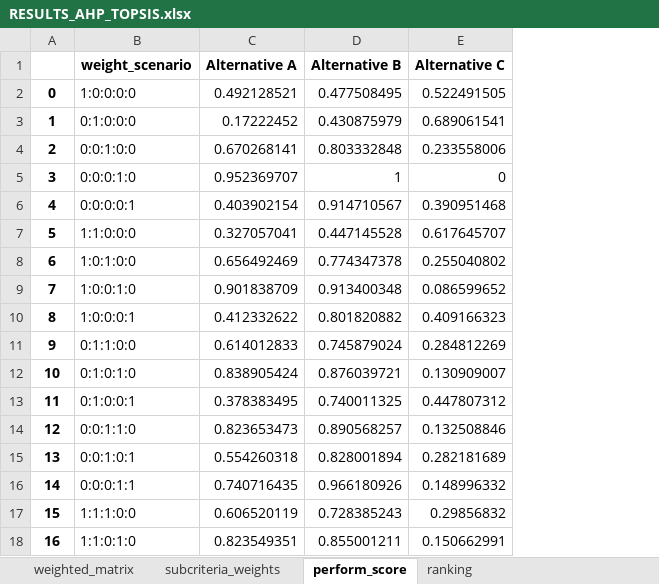
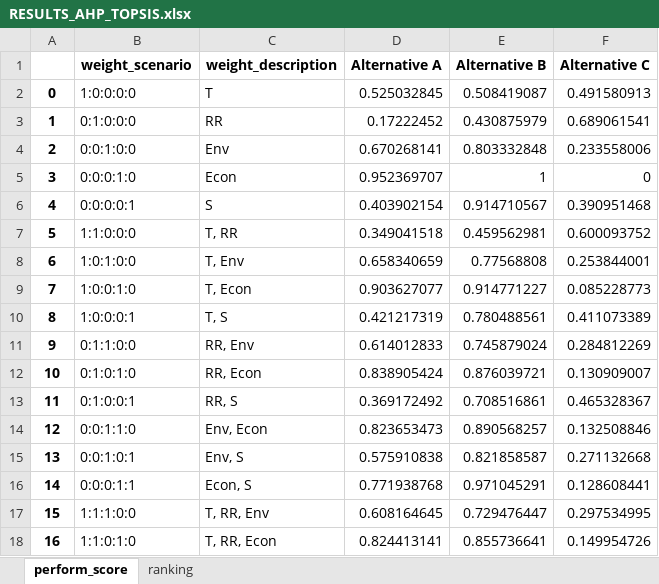
Before and after one commit to QSD-Group/DMsan, an Excel workbook: dmsan/results/RESULTS_AHP_TOPSIS.xlsx, sheet perform_score, drawn as a sheet; only a part is shown; values as stored, in another font and other column widths than the file's, no borders; addresses are those after the commit; the diff covers the shown part only; the diff names each change by its address in the sheet, - before the commit and + after, or states it on an @@ line.

Commit message:
Added global weighting
Added global weighting to AHP-ELECTRE and AHP-AHP.

```diff
--- a/dmsan/results/RESULTS_AHP_TOPSIS.xlsx (sheet perform_score)
+++ b/dmsan/results/RESULTS_AHP_TOPSIS.xlsx (sheet perform_score)
-sheet tab: weighted_matrix
-sheet tab: subcriteria_weights
+column C (weight_description), rows 2-18: T | RR | Env | Econ | S | T, RR | T, Env | T, Econ | T, S | RR, Env | RR, Econ | RR, S | Env, Econ | Env, S | Econ, S | T, RR, Env | T, RR, Econ
-D2 (Alternative A): 0.492128521
+D2 (Alternative A): 0.525032845
-E2 (Alternative B): 0.477508495
+E2 (Alternative B): 0.508419087
-F2 (Alternative C): 0.522491505
+F2 (Alternative C): 0.491580913
-D7 (Alternative A): 0.327057041
+D7 (Alternative A): 0.349041518
-E7 (Alternative B): 0.447145528
+E7 (Alternative B): 0.459562981
-F7 (Alternative C): 0.617645707
+F7 (Alternative C): 0.600093752
-D8 (Alternative A): 0.656492469
+D8 (Alternative A): 0.658340659
-E8 (Alternative B): 0.774347378
+E8 (Alternative B): 0.77568808
-F8 (Alternative C): 0.255040802
+F8 (Alternative C): 0.253844001
-D9 (Alternative A): 0.901838709
+D9 (Alternative A): 0.903627077
-E9 (Alternative B): 0.913400348
+E9 (Alternative B): 0.914771227
-F9 (Alternative C): 0.086599652
+F9 (Alternative C): 0.085228773
-D10 (Alternative A): 0.412332622
+D10 (Alternative A): 0.421217319
-E10 (Alternative B): 0.801820882
+E10 (Alternative B): 0.780488561
-F10 (Alternative C): 0.409166323
+F10 (Alternative C): 0.411073389
-D13 (Alternative A): 0.378383495
+D13 (Alternative A): 0.369172492
-E13 (Alternative B): 0.740011325
+E13 (Alternative B): 0.708516861
-F13 (Alternative C): 0.447807312
+F13 (Alternative C): 0.465328367
-D15 (Alternative A): 0.554260318
+D15 (Alternative A): 0.575910838
-E15 (Alternative B): 0.828001894
+E15 (Alternative B): 0.821858587
-F15 (Alternative C): 0.282181689
+F15 (Alternative C): 0.271132668
-D16 (Alternative A): 0.740716435
+D16 (Alternative A): 0.771938768
-E16 (Alternative B): 0.966180926
+E16 (Alternative B): 0.971045291
-F16 (Alternative C): 0.148996332
+F16 (Alternative C): 0.128608441
-D17 (Alternative A): 0.606520119
+D17 (Alternative A): 0.608164645
-E17 (Alternative B): 0.728385243
+E17 (Alternative B): 0.729476447
-F17 (Alternative C): 0.29856832
+F17 (Alternative C): 0.297534995
-D18 (Alternative A): 0.823549351
+D18 (Alternative A): 0.824413141
-E18 (Alternative B): 0.855001211
+E18 (Alternative B): 0.855736641
-F18 (Alternative C): 0.150662991
+F18 (Alternative C): 0.149954726
```
Also changed, not shown: 54 edited cells elsewhere in this sheet, sheet ranking, dmsan/data/criteria_weight_scenarios.xlsx, 9 other files.
